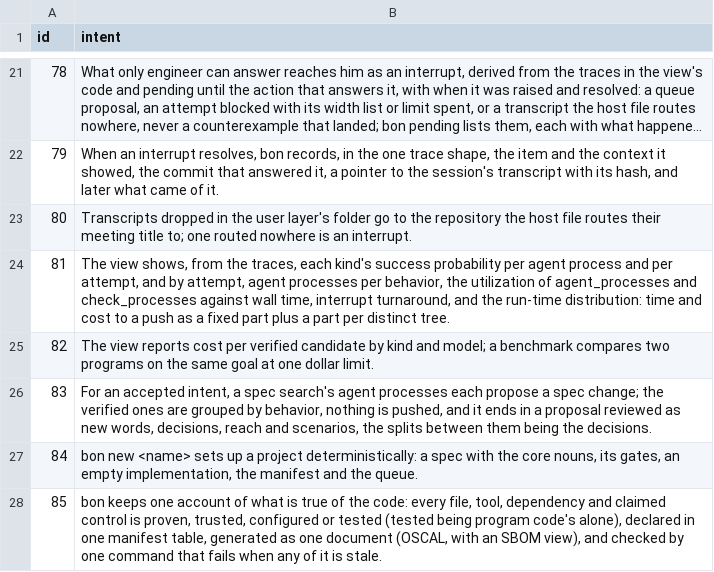
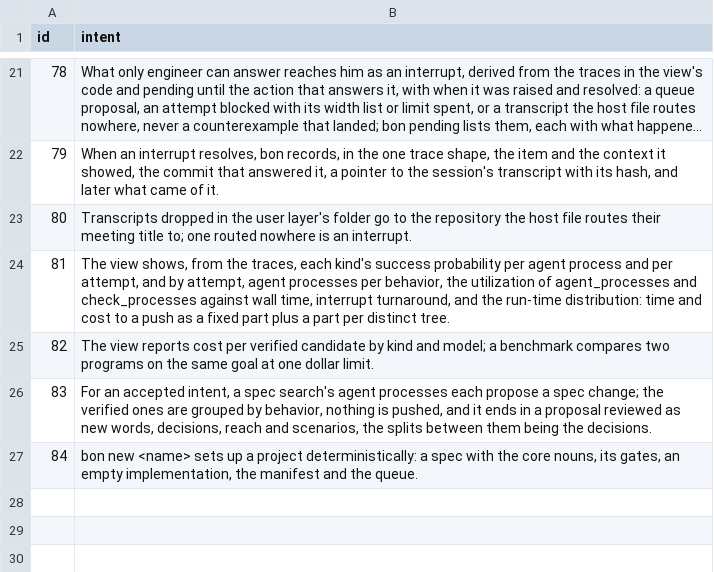
Before and after one commit to 1zeroone0/best-of-n, a TSV file: .bon/queue.tsv, drawn as a sheet; only a part is shown, gaps mark what is left out; long unchanged cells end in …; the diff names each change by its address in the sheet, - before the commit and + after, or states it on an @@ line.

```diff
--- a/.bon/queue.tsv
+++ b/.bon/queue.tsv
-row 28: 85 | bon keeps one account of what is true of the code: every file, tool, dependency and claimed control is proven, trusted, configured or tested (tested being program code's alone), declared in one manifest table, generated as one document (OSCAL, with an SBOM view), and checked by one command that fails when any of it is stale.
```
Also changed, not shown: 15 other files.
